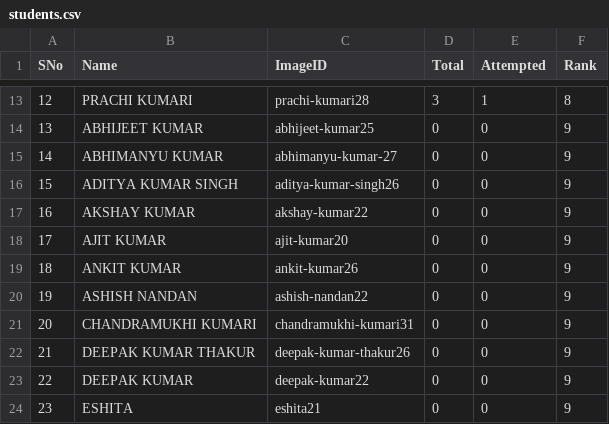
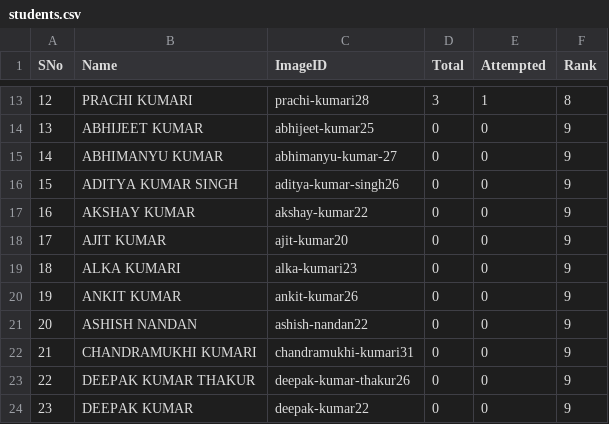
Before and after one commit to tmbumaths/python-workshop, a CSV file: students.csv, drawn as a sheet; only a part is shown, gaps mark what is left out; the shorter side is filled out with more unchanged rows; addresses are those after the commit; the diff names each change by its address in the sheet, - before the commit and + after, or states it on an @@ line.

```diff
--- a/students.csv
+++ b/students.csv
+row 19: 18 | ALKA KUMARI | alka-kumari23 | 0 | 0 | 9
@@ column A (SNo) renumbered from row 20 down @@
```
Also changed, not shown: 1 other file.
